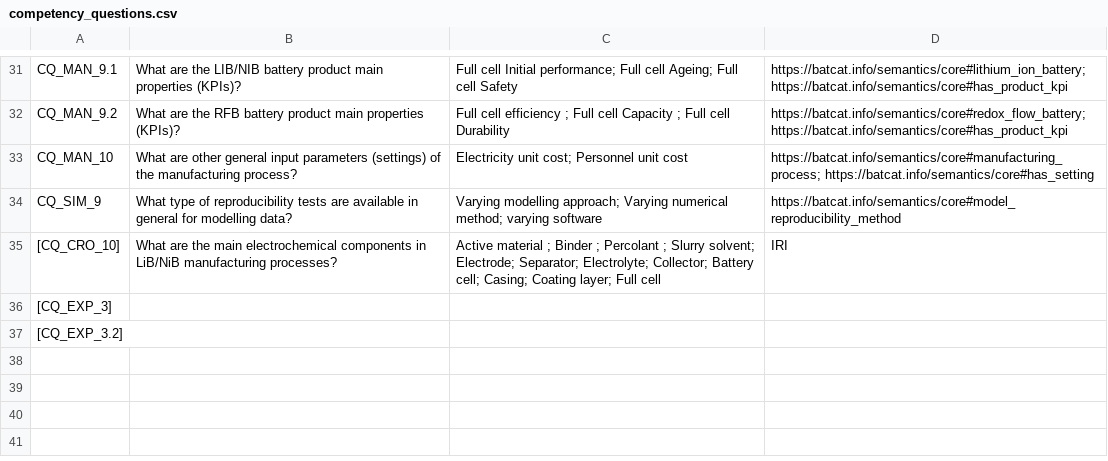
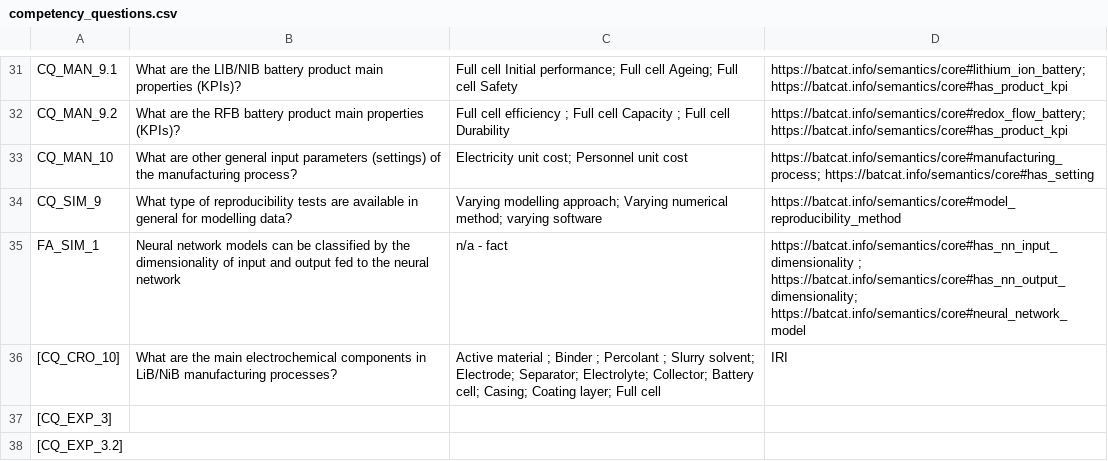
Before and after one commit to HE-BatCAT/lbco, a CSV file: doc/competency_questions.csv, drawn as a sheet; only a part is shown, gaps mark what is left out.

Commit message:
model actions added, fact addressed (FA_SIM_1)

```diff
--- a/doc/competency_questions.csv
+++ b/doc/competency_questions.csv
@@ -34,2 +34,3 @@ CQ_MAN_10, What are other general input parameters (settings) of the manufacturi
 CQ_SIM_9, What type of reproducibility tests are available in general for modelling data?, Varying modelling approach; Varying numerical method; varying software , https://batcat.info/semantics/core#model_reproducibility_method
+FA_SIM_1, Neural network models can be classified by the dimensionality of input and output fed to the neural network, n/a - fact,  https://batcat.info/semantics/core#has_nn_input_dimensionality ; https://batcat.info/semantics/core#has_nn_output_dimensionality; https://batcat.info/semantics/core#neural_network_model
 [CQ_CRO_10], What are the main electrochemical components in LiB/NiB manufacturing processes?, Active material ; Binder ; Percolant ; Slurry solvent; Electrode; Separator; Electrolyte; Collector; Battery cell; Casing; Coating layer; Full cell, IRI
```
Also changed, not shown: 3 other files.
